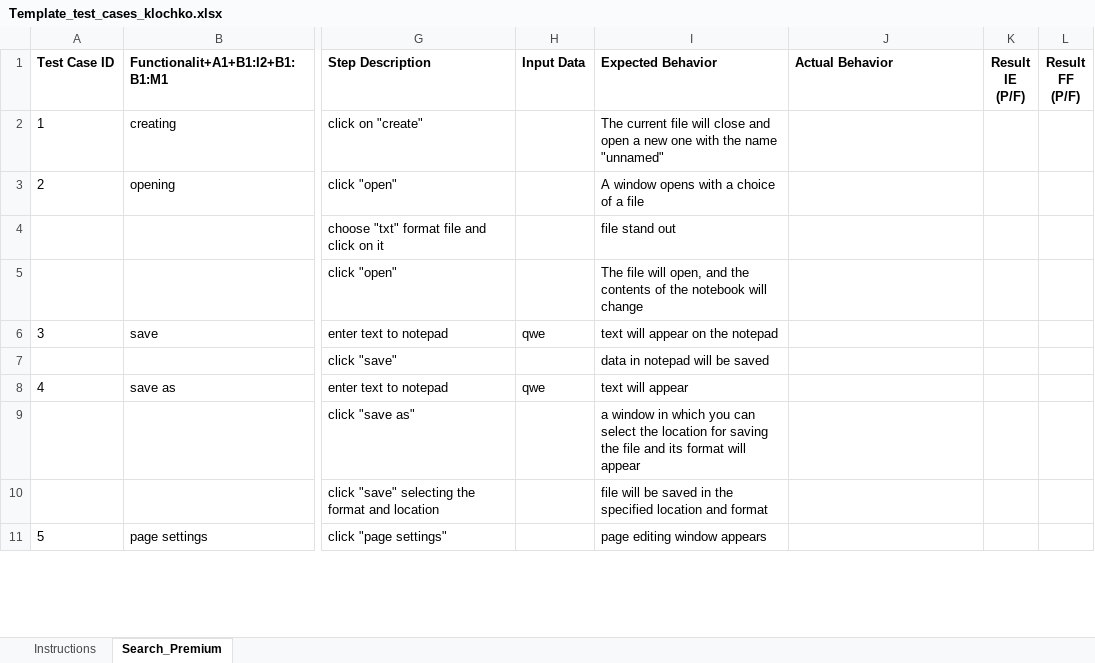
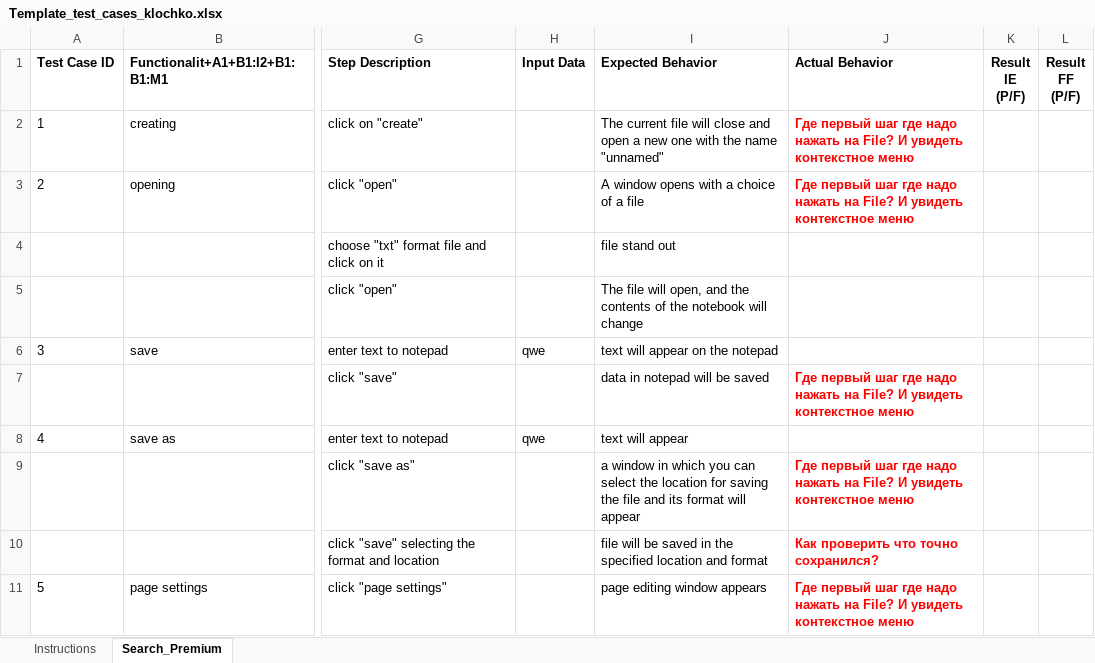
Before and after one commit to androsha/skillup1, an Excel workbook: Template_test_cases_klochko.xlsx, sheet Search_Premium, drawn as a sheet; only a part is shown, gaps mark what is left out; values as stored, in another font and other column widths than the file's, no borders; charts and pictures and conditional formats not drawn; the diff covers the shown part only; the diff names each change by its address in the sheet, - before the commit and + after, or states it on an @@ line.

```diff
--- a/Template_test_cases_klochko.xlsx (sheet Search_Premium)
+++ b/Template_test_cases_klochko.xlsx (sheet Search_Premium)
-J2:J3 (Actual Behavior): (empty)
+J2:J3 (Actual Behavior): Где первый шаг где надо нажать на File? И увидеть контекстное меню
-J7 (Actual Behavior): (empty)
+J7 (Actual Behavior): Где первый шаг где надо нажать на File? И увидеть контекстное меню
-J9 (Actual Behavior): (empty)
+J9 (Actual Behavior): Где первый шаг где надо нажать на File? И увидеть контекстное меню
-J10 (Actual Behavior): (empty)
+J10 (Actual Behavior): Как проверить что точно сохранился?
-J11 (Actual Behavior): (empty)
+J11 (Actual Behavior): Где первый шаг где надо нажать на File? И увидеть контекстное меню
```
Also changed, not shown: 3 added rows and 4 edited cells elsewhere in this sheet, charts or pictures, Template_test_cases_borycheva.xlsx, Template_test_cases_grinko.xlsx, 3 other files.
